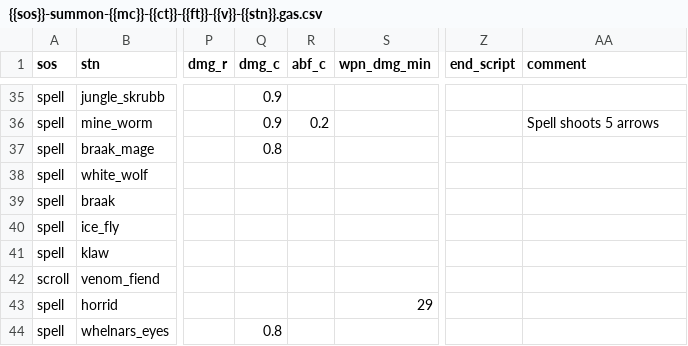
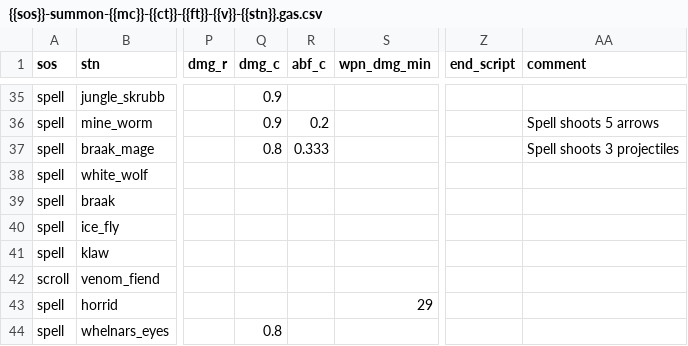
Before and after one commit to foerstj/sumcol, a CSV file: world/contentdb/templates.jinja/sumcol/interactive/{{sos}}-summon-{{mc}}-{{ct}}-{{ft}}-{{v}}-{{stn}}.gas.csv, drawn as a sheet; only a part is shown, gaps mark what is left out; the diff names each change by its address in the sheet, - before the commit and + after, or states it on an @@ line.

Commit message:
Fix Braak Mage damage - 3 projectiles

```diff
--- a/world/contentdb/templates.jinja/sumcol/interactive/{{sos}}-summon-{{mc}}-{{ct}}-{{ft}}-{{v}}-{{stn}}.gas.csv
+++ b/world/contentdb/templates.jinja/sumcol/interactive/{{sos}}-summon-{{mc}}-{{ct}}-{{ft}}-{{v}}-{{stn}}.gas.csv
-R37 (abf_c): (empty)
+R37 (abf_c): 0.333
-AA37 (comment): (empty)
+AA37 (comment): Spell shoots 3 projectiles
```
Also changed, not shown: 1 other file.
